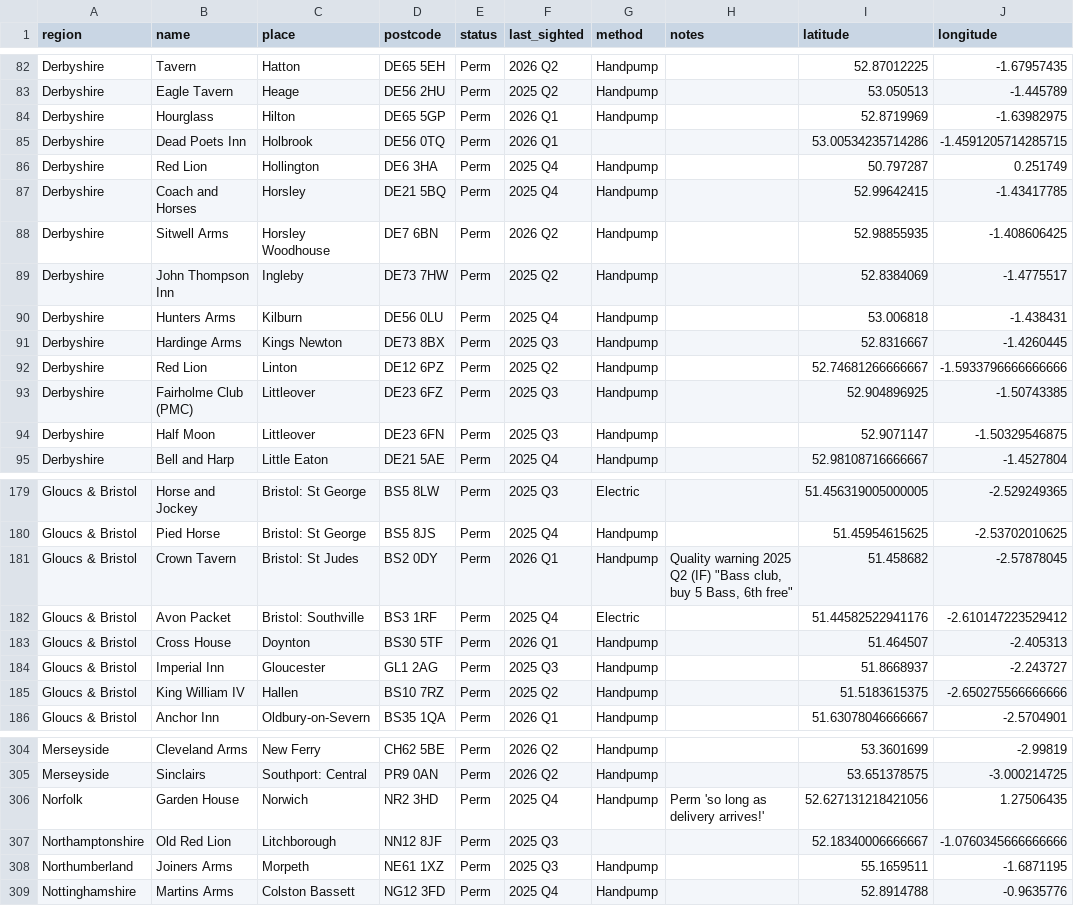
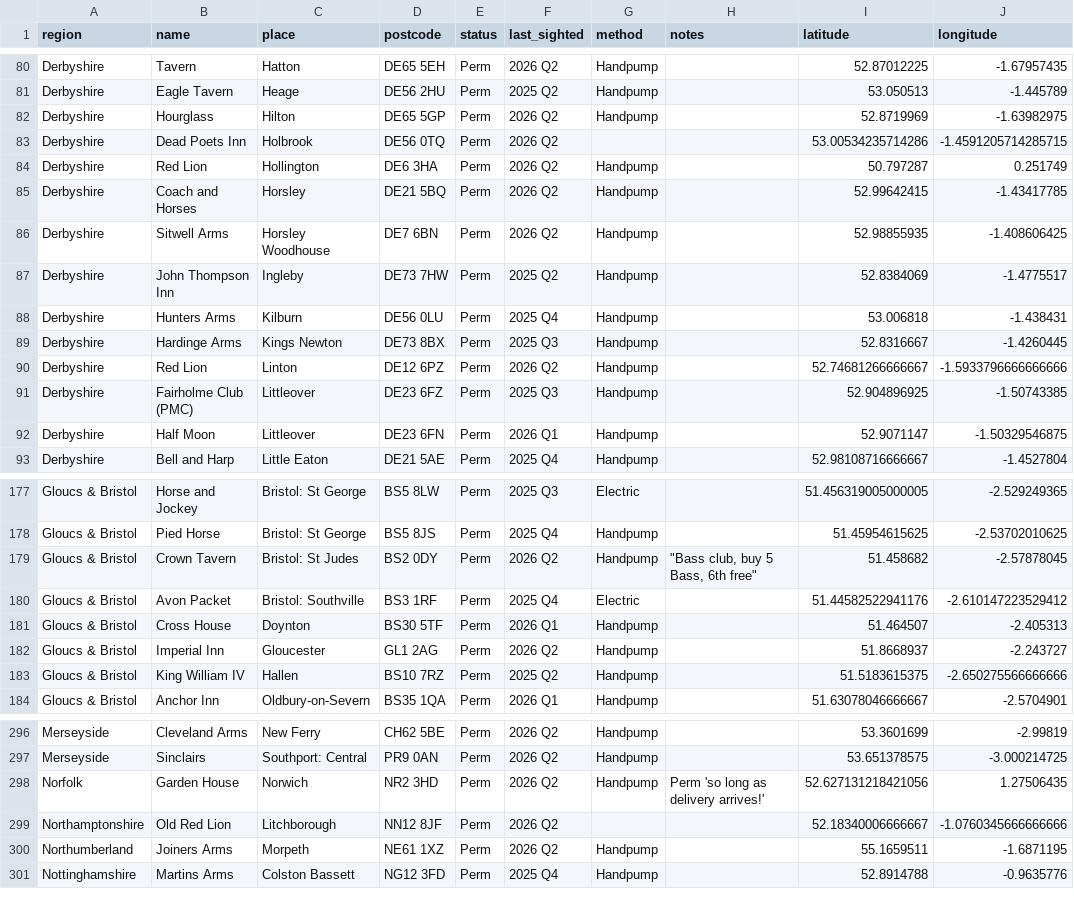
Before and after one commit to fred-cook/Bass-map, a CSV file: pub_locations/permanent_locations.csv, drawn as a sheet; only a part is shown, gaps mark what is left out; the diff covers the shown part only.

```diff
--- a/pub_locations/permanent_locations.csv
+++ b/pub_locations/permanent_locations.csv
@@ -83,6 +81,6 @@ Derbyshire,Tavern,Hatton,DE65 5EH,Perm,2026 Q2,Handpump,,52.87012225,-1.67957435
 Derbyshire,Eagle Tavern,Heage,DE56 2HU,Perm,2025 Q2,Handpump,,53.050513,-1.445789
-Derbyshire,Hourglass,Hilton,DE65 5GP,Perm,2026 Q1,Handpump,,52.8719969,-1.63982975
-Derbyshire,Dead Poets Inn,Holbrook,DE56 0TQ,Perm,2026 Q1,,,53.00534235714286,-1.4591205714285715
-Derbyshire,Red Lion,Hollington,DE6 3HA,Perm,2025 Q4,Handpump,,50.797287,0.251749
-Derbyshire,Coach and Horses,Horsley,DE21 5BQ,Perm,2025 Q4,Handpump,,52.99642415,-1.43417785
+Derbyshire,Hourglass,Hilton,DE65 5GP,Perm,2026 Q2,Handpump,,52.8719969,-1.63982975
+Derbyshire,Dead Poets Inn,Holbrook,DE56 0TQ,Perm,2026 Q2,,,53.00534235714286,-1.4591205714285715
+Derbyshire,Red Lion,Hollington,DE6 3HA,Perm,2026 Q2,Handpump,,50.797287,0.251749
+Derbyshire,Coach and Horses,Horsley,DE21 5BQ,Perm,2026 Q2,Handpump,,52.99642415,-1.43417785
 Derbyshire,Sitwell Arms,Horsley Woodhouse,DE7 6BN,Perm,2026 Q2,Handpump,,52.98855935,-1.408606425
@@ -91,5 +89,5 @@ Derbyshire,Hunters Arms,Kilburn,DE56 0LU,Perm,2025 Q4,Handpump,,53.006818,-1.438
 Derbyshire,Hardinge Arms,Kings Newton,DE73 8BX,Perm,2025 Q3,Handpump,,52.8316667,-1.4260445
-Derbyshire,Red Lion,Linton,DE12 6PZ,Perm,2025 Q2,Handpump,,52.74681266666667,-1.5933796666666666
+Derbyshire,Red Lion,Linton,DE12 6PZ,Perm,2026 Q2,Handpump,,52.74681266666667,-1.5933796666666666
 Derbyshire,Fairholme Club (PMC),Littleover,DE23 6FZ,Perm,2025 Q3,Handpump,,52.904896925,-1.50743385
-Derbyshire,Half Moon,Littleover,DE23 6FN,Perm,2025 Q3,Handpump,,52.9071147,-1.50329546875
+Derbyshire,Half Moon,Littleover,DE23 6FN,Perm,2026 Q1,Handpump,,52.9071147,-1.50329546875
 Derbyshire,Bell and Harp,Little Eaton,DE21 5AE,Perm,2025 Q4,Handpump,,52.98108716666667,-1.4527804
@@ -180,6 +178,6 @@ Gloucs & Bristol,Horse and Jockey,Bristol: St George,BS5 8LW,Perm,2025 Q3,Electr
 Gloucs & Bristol,Pied Horse,Bristol: St George,BS5 8JS,Perm,2025 Q4,Handpump,,51.45954615625,-2.53702010625
-Gloucs & Bristol,Crown Tavern,Bristol: St Judes,BS2 0DY,Perm,2026 Q1,Handpump,"Quality warning 2025 Q2 (IF) ""Bass club, buy 5 Bass, 6th free""",51.458682,-2.57878045
+Gloucs & Bristol,Crown Tavern,Bristol: St Judes,BS2 0DY,Perm,2026 Q2,Handpump,"""Bass club, buy 5 Bass, 6th free""",51.458682,-2.57878045
 Gloucs & Bristol,Avon Packet,Bristol: Southville,BS3 1RF,Perm,2025 Q4,Electric,,51.44582522941176,-2.610147223529412
 Gloucs & Bristol,Cross House,Doynton,BS30 5TF,Perm,2026 Q1,Handpump,,51.464507,-2.405313
-Gloucs & Bristol,Imperial Inn,Gloucester,GL1 2AG,Perm,2025 Q3,Handpump,,51.8668937,-2.243727
+Gloucs & Bristol,Imperial Inn,Gloucester,GL1 2AG,Perm,2026 Q2,Handpump,,51.8668937,-2.243727
 Gloucs & Bristol,King William IV,Hallen,BS10 7RZ,Perm,2025 Q2,Handpump,,51.5183615375,-2.650275566666666
@@ -305,5 +297,5 @@ Merseyside,Cleveland Arms,New Ferry,CH62 5BE,Perm,2026 Q2,Handpump,,53.3601699,-
 Merseyside,Sinclairs,Southport: Central,PR9 0AN,Perm,2026 Q2,Handpump,,53.651378575,-3.000214725
-Norfolk,Garden House,Norwich,NR2 3HD,Perm,2025 Q4,Handpump,Perm 'so long as delivery arrives!',52.627131218421056,1.27506435
-Northamptonshire,Old Red Lion,Litchborough,NN12 8JF,Perm,2025 Q3,,,52.18340006666667,-1.0760345666666666
-Northumberland,Joiners Arms,Morpeth,NE61 1XZ,Perm,2025 Q3,Handpump,,55.1659511,-1.6871195
+Norfolk,Garden House,Norwich,NR2 3HD,Perm,2026 Q2,Handpump,Perm 'so long as delivery arrives!',52.627131218421056,1.27506435
+Northamptonshire,Old Red Lion,Litchborough,NN12 8JF,Perm,2026 Q2,,,52.18340006666667,-1.0760345666666666
+Northumberland,Joiners Arms,Morpeth,NE61 1XZ,Perm,2026 Q2,Handpump,,55.1659511,-1.6871195
 Nottinghamshire,Martins Arms,Colston Bassett,NG12 3FD,Perm,2025 Q4,Handpump,,52.8914788,-0.9635776
```
Also changed, not shown: 2 added rows, 10 removed rows and 49 edited cells elsewhere in this file, pub_locations/guest_locations.csv.
